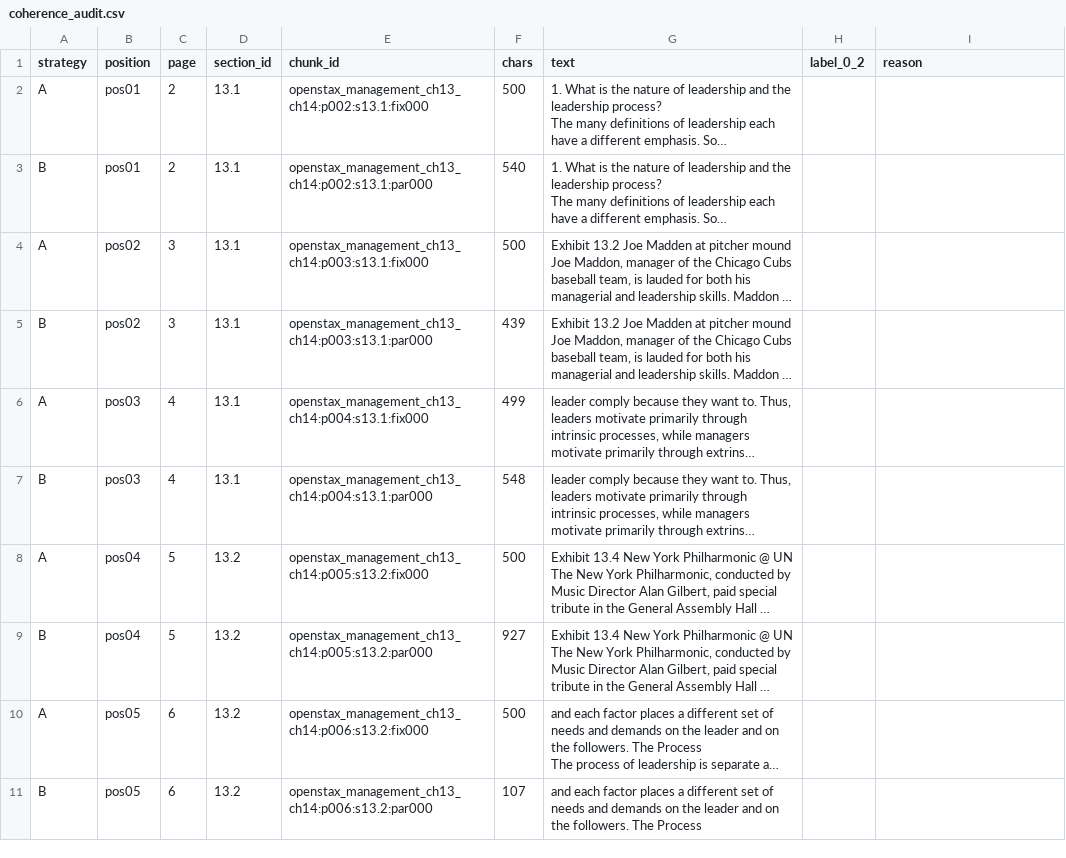
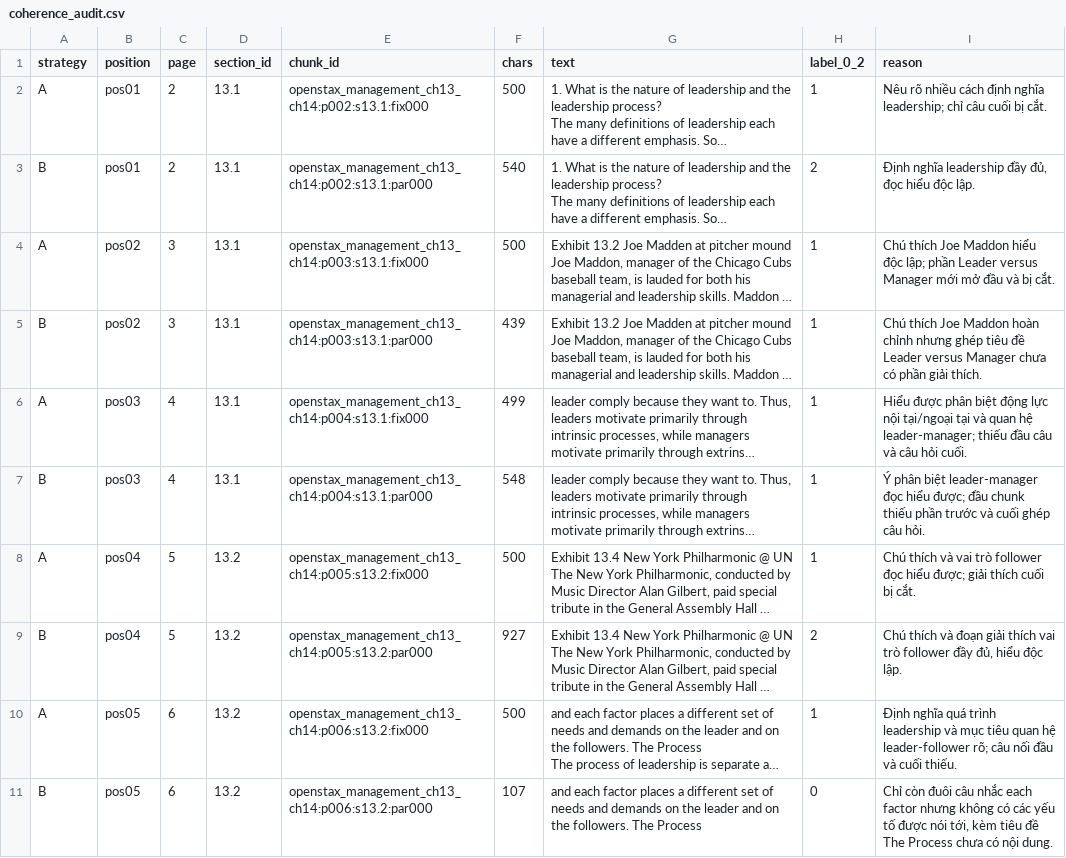
Before and after one commit to tu7749/K5-L3A-Day06-DOANVANTU-2A202603595-DataIngestionEngineering, a CSV file: results/coherence_audit.csv, drawn as a sheet; only a part is shown; long unchanged cells end in …; the diff covers the shown part only; the diff names each change by its address in the sheet, - before the commit and + after, or states it on an @@ line.

```diff
--- a/results/coherence_audit.csv
+++ b/results/coherence_audit.csv
-H2 (label_0_2): (empty)
+H2 (label_0_2): 1
-I2 (reason): (empty)
+I2 (reason): Nêu rõ nhiều cách định nghĩa leadership; chỉ câu cuối bị cắt.
-H3 (label_0_2): (empty)
+H3 (label_0_2): 2
-I3 (reason): (empty)
+I3 (reason): Định nghĩa leadership đầy đủ, đọc hiểu độc lập.
-H4:H8 (label_0_2): (empty)
+H4:H8 (label_0_2): 1
-I4 (reason): (empty)
+I4 (reason): Chú thích Joe Maddon hiểu độc lập; phần Leader versus Manager mới mở đầu và bị cắt.
-I5 (reason): (empty)
+I5 (reason): Chú thích Joe Maddon hoàn chỉnh nhưng ghép tiêu đề Leader versus Manager chưa có phần giải thích.
-I6 (reason): (empty)
+I6 (reason): Hiểu được phân biệt động lực nội tại/ngoại tại và quan hệ leader-manager; thiếu đầu câu và câu hỏi cuối.
-I7 (reason): (empty)
+I7 (reason): Ý phân biệt leader-manager đọc hiểu được; đầu chunk thiếu phần trước và cuối ghép câu hỏi.
-I8 (reason): (empty)
+I8 (reason): Chú thích và vai trò follower đọc hiểu được; giải thích cuối bị cắt.
-H9 (label_0_2): (empty)
+H9 (label_0_2): 2
-I9 (reason): (empty)
+I9 (reason): Chú thích và đoạn giải thích vai trò follower đầy đủ, hiểu độc lập.
-H10 (label_0_2): (empty)
+H10 (label_0_2): 1
-I10 (reason): (empty)
+I10 (reason): Định nghĩa quá trình leadership và mục tiêu quan hệ leader-follower rõ; câu nối đầu và cuối thiếu.
-H11 (label_0_2): (empty)
+H11 (label_0_2): 0
-I11 (reason): (empty)
+I11 (reason): Chỉ còn đuôi câu nhắc each factor nhưng không có các yếu tố được nói tới, kèm tiêu đề The Process chưa có nội dung.
```
Also changed, not shown: 20 edited cells elsewhere in this file, results/grounding_audit.csv, 5 other files.
